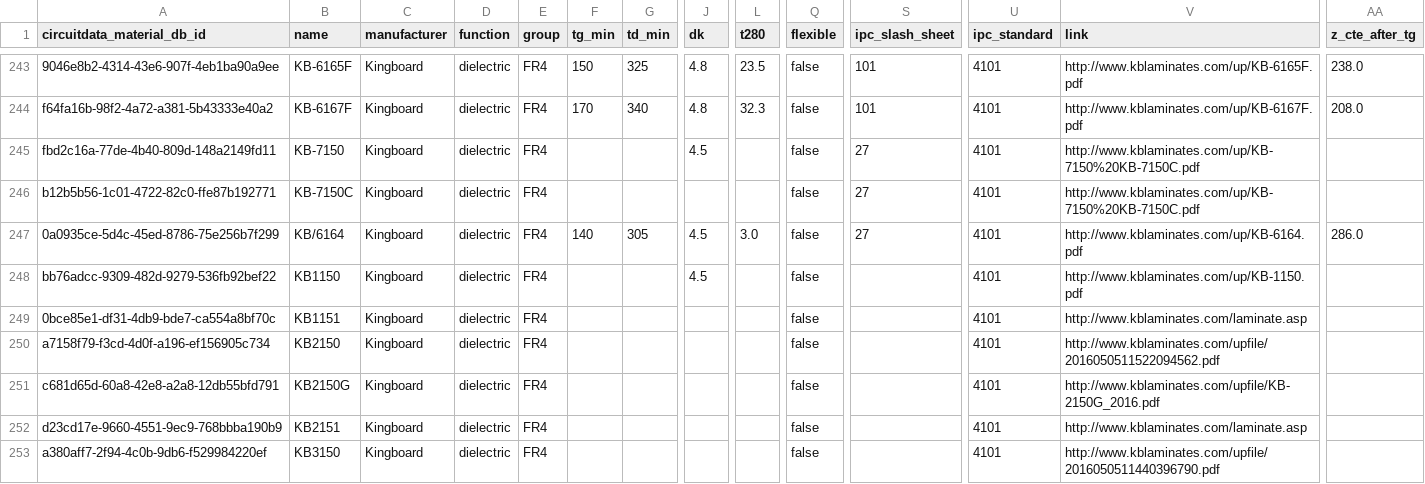
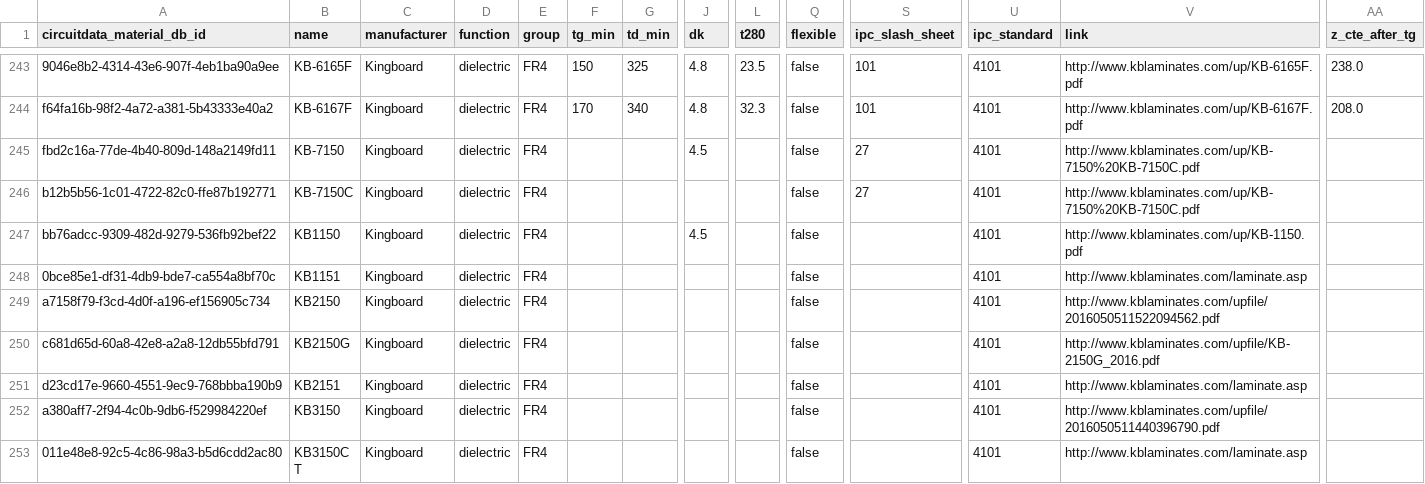
Before and after one commit to CircuitData/circuitdatamaterials, a CSV file: lib/data/materials.csv, drawn as a sheet; only a part is shown, gaps mark what is left out; the shorter side is filled out with more unchanged rows; rows hold the shown columns only; the diff names each change by its address in the sheet, - before the commit and + after, or states it on an @@ line.

Commit message:
Remove duplicate KB-6164 material

```diff
--- a/lib/data/materials.csv
+++ b/lib/data/materials.csv
-row 247: 0a0935ce-5d4c-45ed-8786-75e256b7f299 | KB/6164 | Kingboard | dielectric | FR4 | 140 | 305 | 4.5 | 3.0 | false | 27 | 4101 | http://www.kblaminates.com/up/KB-6164.pdf | 286.0
```
